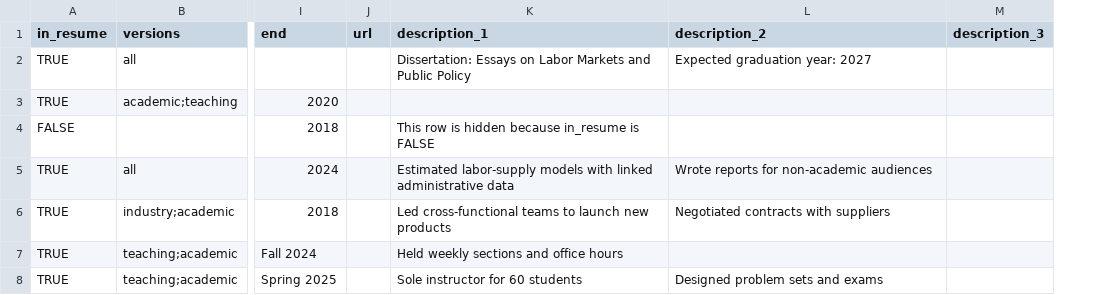
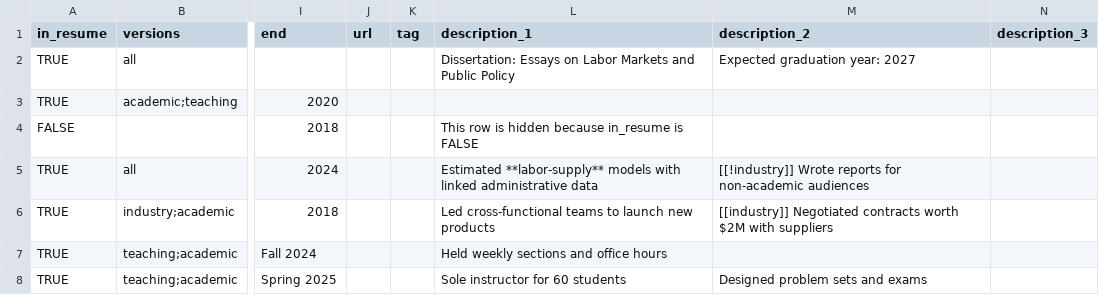
Before and after one commit to hans-mtz/DataCV, a CSV file: data/example/entries.csv, drawn as a sheet; only a part is shown, gaps mark what is left out; addresses are those after the commit; the diff covers the shown part only; the diff names each change by its address in the sheet, - before the commit and + after, or states it on an @@ line.

```diff
--- a/data/example/entries.csv
+++ b/data/example/entries.csv
+column K (tag), empty
-L5 (description_1): Estimated labor-supply models with…
+L5 (description_1): Estimated **labor-supply** models with…
-M5 (description_2): Wrote reports…
+M5 (description_2): [[!industry]] Wrote reports…
-M6 (description_2): Negotiated contracts with suppliers
+M6 (description_2): [[industry]] Negotiated contracts worth $2M with suppliers
```
Also changed, not shown: 6 added rows and 7 edited cells elsewhere in this file, 13 other files.
